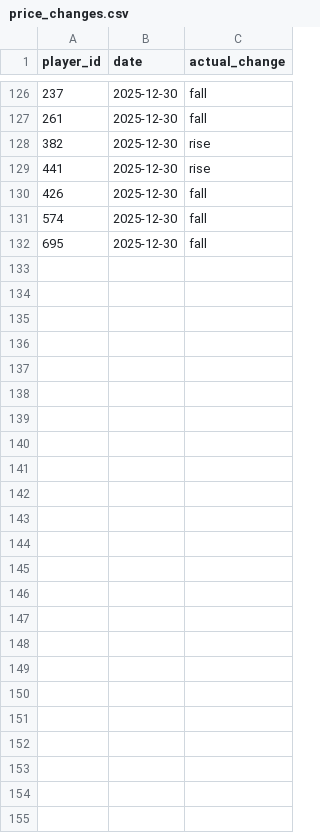
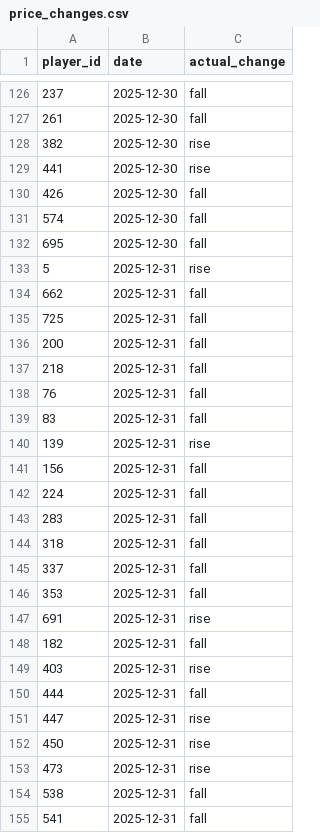
Before and after one commit to dauadaishaya9-lab/fpl-price-predictor, a CSV file: data/price_changes.csv, drawn as a sheet; only a part is shown, gaps mark what is left out.

```diff
--- a/data/price_changes.csv
+++ b/data/price_changes.csv
@@ -132 +132,24 @@ player_id,date,actual_change
 695,2025-12-30,fall
+5,2025-12-31,rise
+662,2025-12-31,fall
+725,2025-12-31,fall
+200,2025-12-31,fall
+218,2025-12-31,fall
+76,2025-12-31,fall
+83,2025-12-31,fall
+139,2025-12-31,rise
+156,2025-12-31,fall
+224,2025-12-31,fall
+283,2025-12-31,fall
+318,2025-12-31,fall
+337,2025-12-31,fall
+353,2025-12-31,fall
+691,2025-12-31,rise
+182,2025-12-31,fall
+403,2025-12-31,rise
+444,2025-12-31,fall
+447,2025-12-31,rise
+450,2025-12-31,rise
+473,2025-12-31,rise
+538,2025-12-31,fall
+541,2025-12-31,fall
```
Also changed, not shown: data/latest.csv, data/predictions.csv, 3 other files.
